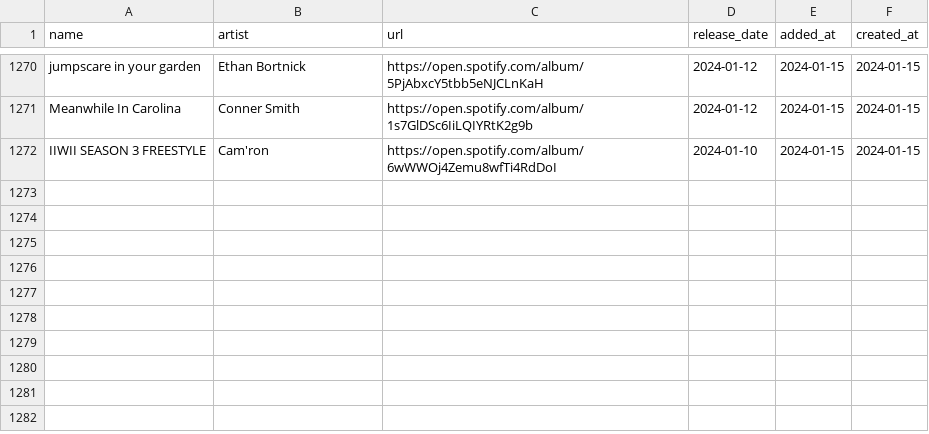
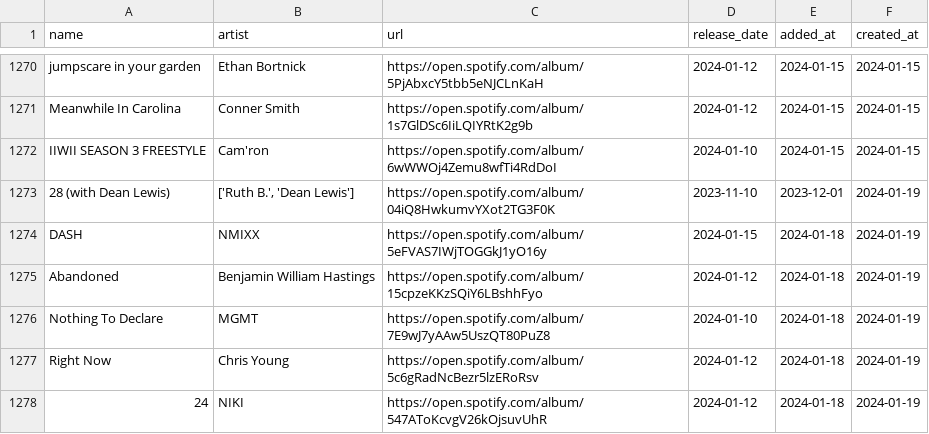
Before and after one commit to hellomyzn/new-tracks, a CSV file: backend/src/csv/liked_tracks.csv, drawn as a sheet; only a part is shown, gaps mark what is left out.

Commit message:
update: liked tracks

```diff
--- a/backend/src/csv/liked_tracks.csv
+++ b/backend/src/csv/liked_tracks.csv
@@ -1272 +1272,7 @@ Meanwhile In Carolina,Conner Smith,https://open.spotify.com/album/1s7GlDSc6IiLQI
 IIWII SEASON 3 FREESTYLE,Cam'ron,https://open.spotify.com/album/6wWWOj4Zemu8wfTi4RdDoI,2024-01-10,2024-01-15,2024-01-15
+28 (with Dean Lewis),"['Ruth B.', 'Dean Lewis']",https://open.spotify.com/album/04iQ8HwkumvYXot2TG3F0K,2023-11-10,2023-12-01,2024-01-19
+DASH,NMIXX,https://open.spotify.com/album/5eFVAS7IWjTOGGkJ1yO16y,2024-01-15,2024-01-18,2024-01-19
+Abandoned,Benjamin William Hastings,https://open.spotify.com/album/15cpzeKKzSQiY6LBshhFyo,2024-01-12,2024-01-18,2024-01-19
+Nothing To Declare,MGMT,https://open.spotify.com/album/7E9wJ7yAAw5UszQT80PuZ8,2024-01-10,2024-01-18,2024-01-19
+Right Now,Chris Young,https://open.spotify.com/album/5c6gRadNcBezr5lzERoRsv,2024-01-12,2024-01-18,2024-01-19
+24,NIKI,https://open.spotify.com/album/547AToKcvgV26kOjsuvUhR,2024-01-12,2024-01-18,2024-01-19
```
